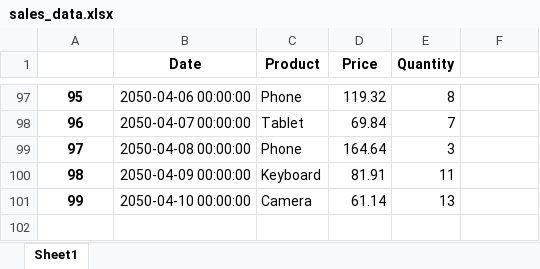
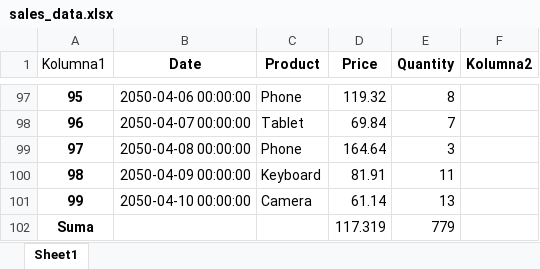
Before and after one commit to katerynakuzmina/Data-Science-Learning, an Excel workbook: notebooks/Pandas/sales_data.xlsx, sheet Sheet1, drawn as a sheet; only a part is shown, gaps mark what is left out; values as stored, in another font and other column widths than the file's, no borders; conditional formats and table styles not drawn; the diff names each change by its address in the sheet, - before the commit and + after, or states it on an @@ line.

```diff
--- a/notebooks/Pandas/sales_data.xlsx (sheet Sheet1)
+++ b/notebooks/Pandas/sales_data.xlsx (sheet Sheet1)
@@ column A (Kolumna1) renumbered in row 1 @@
-F1: (empty)
+F1: Kolumna2
+row 102: Suma |  |  | 117.319 | 779
```
Also changed, not shown: sql/sql functions.xlsx, 40 other files.
